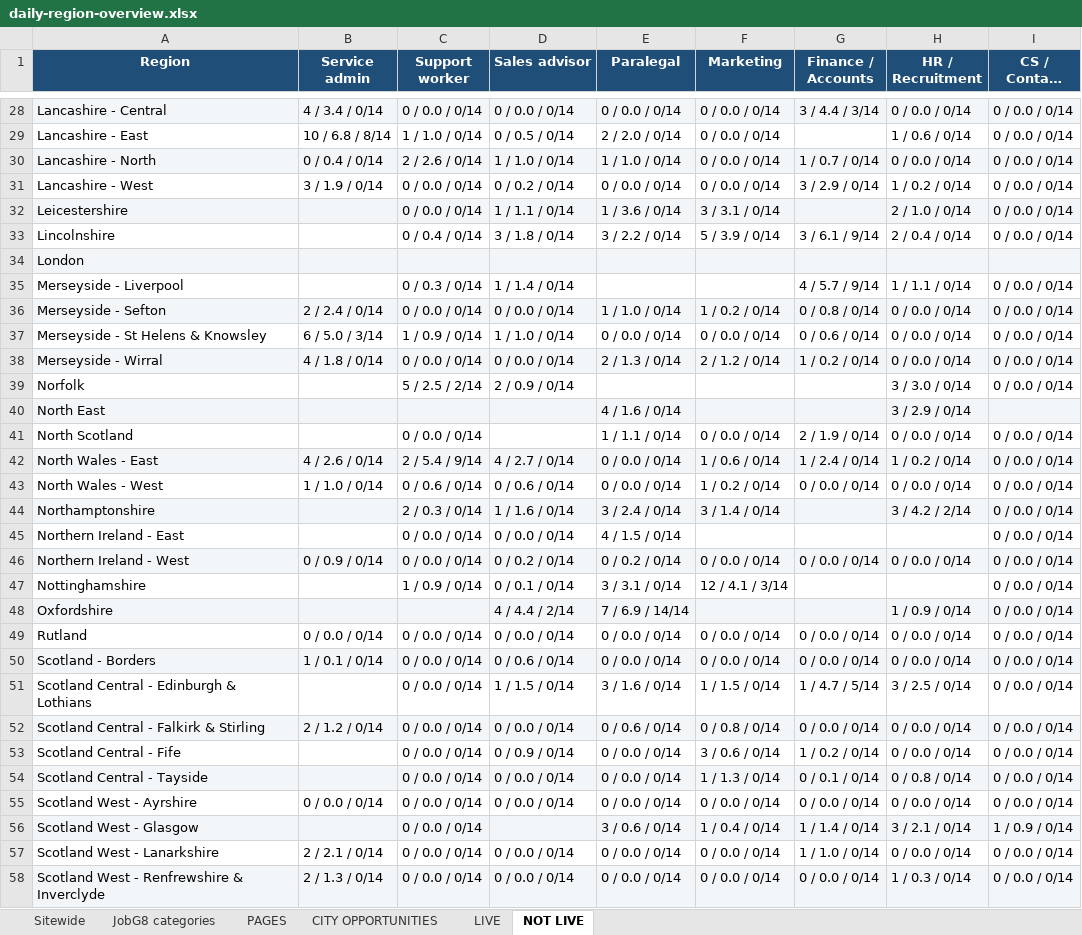
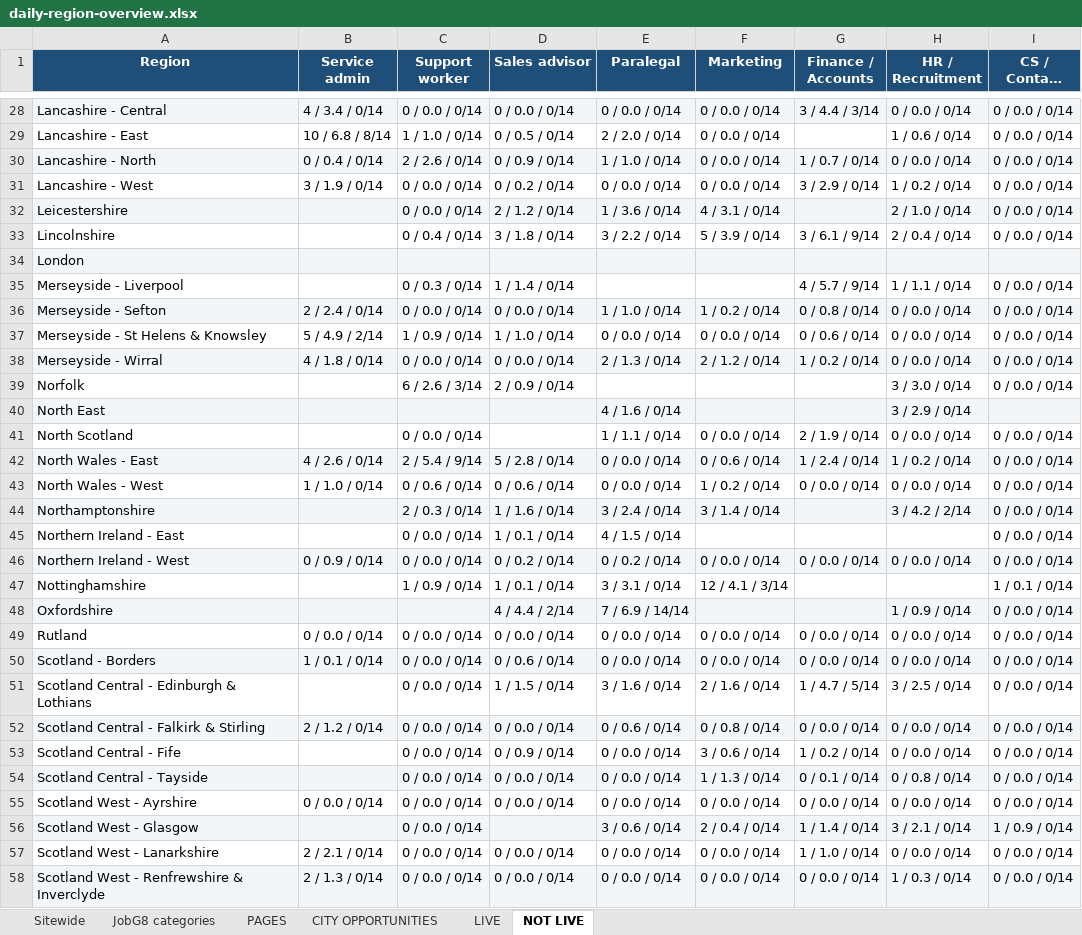
Before and after one commit to Jopa10/ontapjobsearch.com, an Excel workbook: pipeline/reports-daily/daily-region-overview.xlsx, sheet NOT LIVE, drawn as a sheet; only a part is shown, gaps mark what is left out; long unchanged cells end in …; values as stored, in another font and other column widths than the file's, no borders; the diff covers the shown part only; the diff names each change by its address in the sheet, - before the commit and + after, or states it on an @@ line.

```diff
--- a/pipeline/reports-daily/daily-region-overview.xlsx (sheet NOT LIVE)
+++ b/pipeline/reports-daily/daily-region-overview.xlsx (sheet NOT LIVE)
-D30 (Sales advisor): 1 / 1.0 / 0/14
+D30 (Sales advisor): 0 / 0.9 / 0/14
-D32 (Sales advisor): 1 / 1.1 / 0/14
+D32 (Sales advisor): 2 / 1.2 / 0/14
-F32 (Marketing): 3 / 3.1 / 0/14
+F32 (Marketing): 4 / 3.1 / 0/14
-B37 (Service admin): 6 / 5.0 / 3/14
+B37 (Service admin): 5 / 4.9 / 2/14
-C39 (Support worker): 5 / 2.5 / 2/14
+C39 (Support worker): 6 / 2.6 / 3/14
-D42 (Sales advisor): 4 / 2.7 / 0/14
+D42 (Sales advisor): 5 / 2.8 / 0/14
-F42 (Marketing): 1 / 0.6 / 0/14
+F42 (Marketing): 0 / 0.6 / 0/14
-D45 (Sales advisor): 0 / 0.0 / 0/14
+D45 (Sales advisor): 1 / 0.1 / 0/14
-D47 (Sales advisor): 0 / 0.1 / 0/14
+D47 (Sales advisor): 1 / 0.1 / 0/14
-I47 (CS / Contact centre): 0 / 0.0 / 0/14
+I47 (CS / Contact centre): 1 / 0.1 / 0/14
-F51 (Marketing): 1 / 1.5 / 0/14
+F51 (Marketing): 2 / 1.6 / 0/14
-F56 (Marketing): 1 / 0.4 / 0/14
+F56 (Marketing): 2 / 0.4 / 0/14
```
Also changed, not shown: 29 edited cells elsewhere in this sheet, sheet JobG8 categories, 1 other file.
